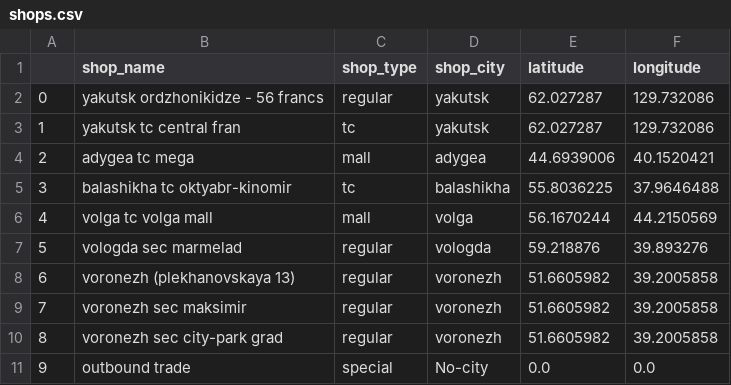
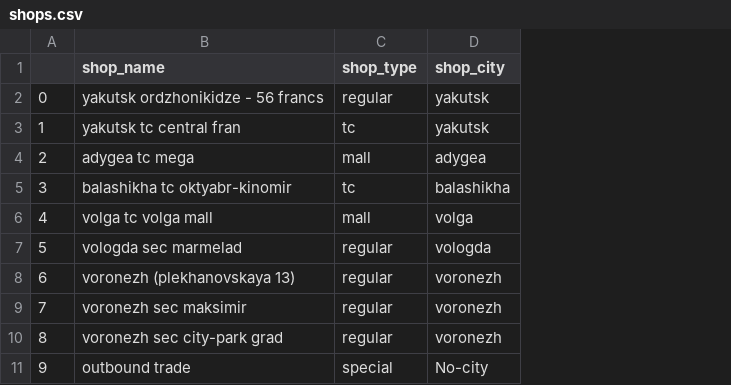
Before and after one commit to lpianta/kaggle_predict_future_sales, a CSV file: DATA/3. Feature Engeneering/shops.csv, drawn as a sheet; only a part is shown; the diff names each change by its address in the sheet, - before the commit and + after, or states it on an @@ line.

```diff
--- a/DATA/3. Feature Engeneering/shops.csv
+++ b/DATA/3. Feature Engeneering/shops.csv
-column E (latitude), rows 2-11: 62.027287 | 62.027287 | 44.6939006 | 55.8036225 | 56.1670244 | 59.218876 | 51.6605982 | 51.6605982 | 51.6605982 | 0.0
-column F (longitude), rows 2-11: 129.732086 | 129.732086 | 40.1520421 | 37.9646488 | 44.2150569 | 39.893276 | 39.2005858 | 39.2005858 | 39.2005858 | 0.0
```
Also changed, not shown: 4 other files.
